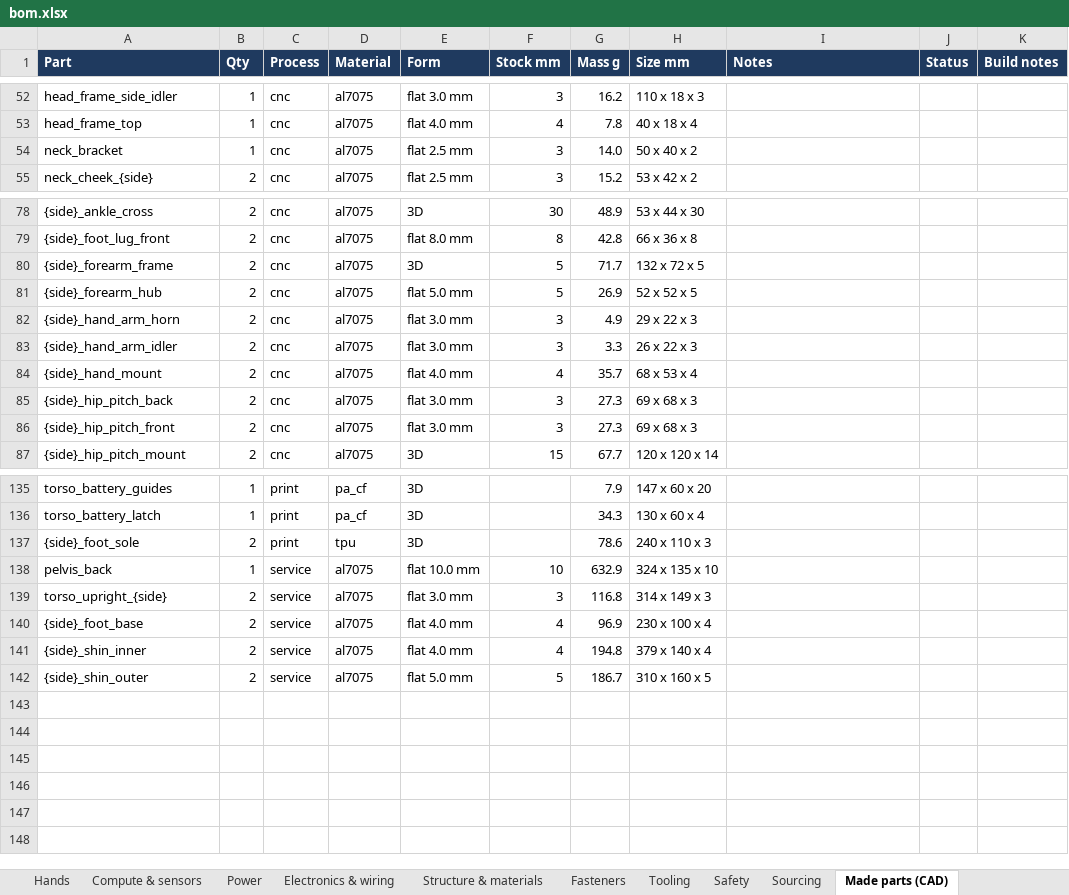
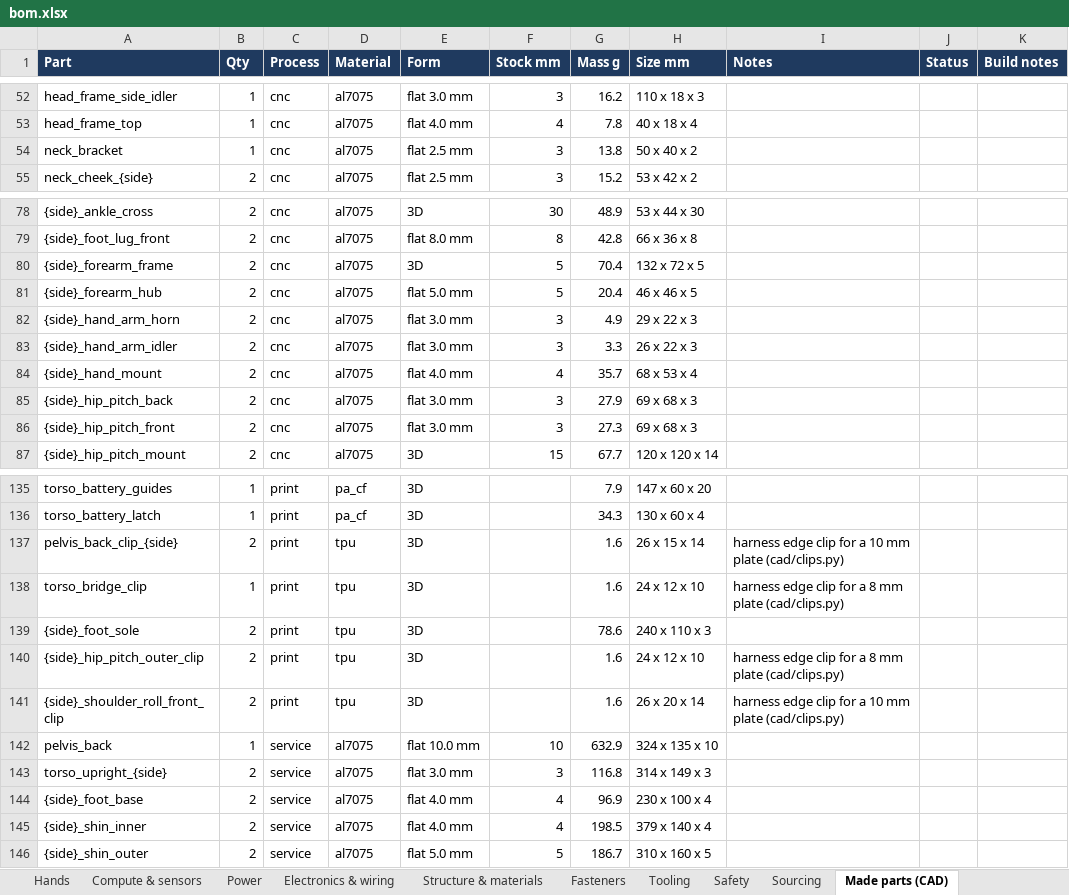
Before and after one commit to kranthie/marvin-bot, an Excel workbook: bom/bom.xlsx, sheet Made parts (CAD), drawn as a sheet; only a part is shown, gaps mark what is left out; values as stored, in another font and other column widths than the file's, no borders; addresses are those after the commit; the diff covers the shown part only; the diff names each change by its address in the sheet, - before the commit and + after, or states it on an @@ line.

```diff
--- a/bom/bom.xlsx (sheet Made parts (CAD))
+++ b/bom/bom.xlsx (sheet Made parts (CAD))
-G54 (Mass g): 14.0
+G54 (Mass g): 13.8
-G80 (Mass g): 71.7
+G80 (Mass g): 70.4
-G81 (Mass g): 26.9
+G81 (Mass g): 20.4
-H81 (Size mm): 52 x 52 x 5
+H81 (Size mm): 46 x 46 x 5
-G85 (Mass g): 27.3
+G85 (Mass g): 27.9
+row 137: pelvis_back_clip_{side} | 2 | print | tpu | 3D |  | 1.6 | 26 x 15 x 14 | harness edge clip for a 10 mm plate (cad/clips.py)
+row 138: torso_bridge_clip | 1 | print | tpu | 3D |  | 1.6 | 24 x 12 x 10 | harness edge clip for a 8 mm plate (cad/clips.py)
+row 140: {side}_hip_pitch_outer_clip | 2 | print | tpu | 3D |  | 1.6 | 24 x 12 x 10 | harness edge clip for a 8 mm plate (cad/clips.py)
+row 141: {side}_shoulder_roll_front_clip | 2 | print | tpu | 3D |  | 1.6 | 26 x 20 x 14 | harness edge clip for a 10 mm plate (cad/clips.py)
-G145 (Mass g): 194.8
+G145 (Mass g): 198.5
```
Also changed, not shown: 31 edited cells elsewhere in this sheet, sheet Electronics & wiring, sheet Summary, formulas that keep their value, 23 other files.
